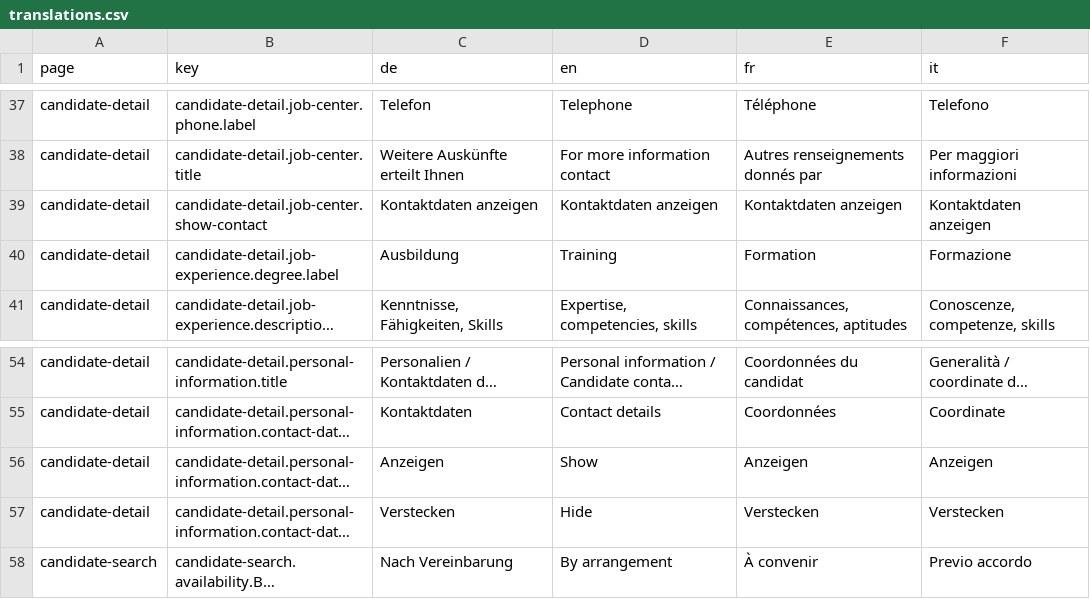
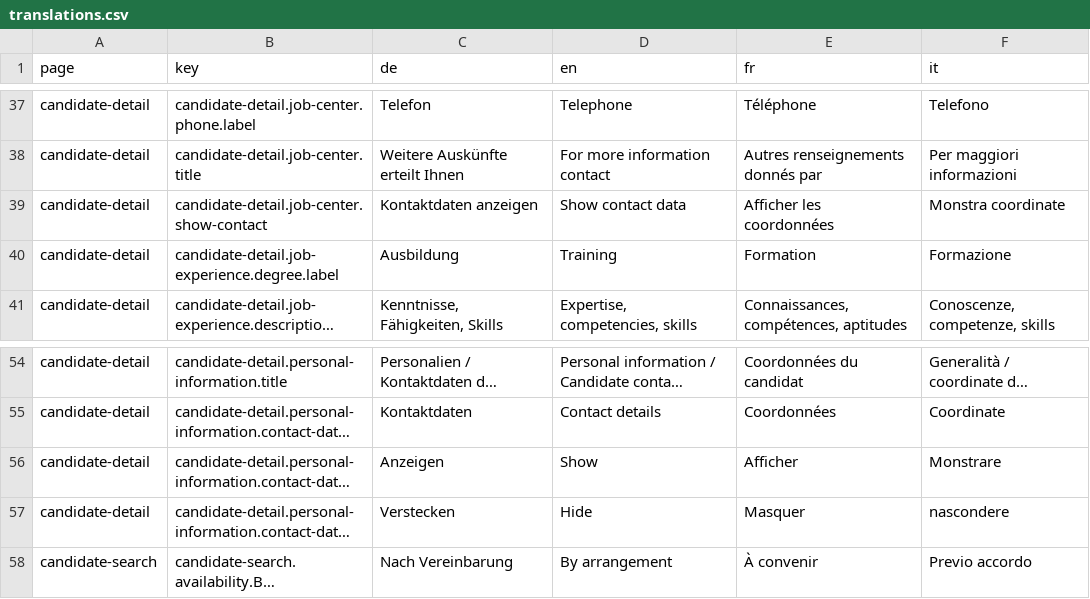
Before and after one commit to tdascoli/jobroom2, a CSV file: src/main/webapp/i18n/translations.csv, drawn as a sheet; only a part is shown, gaps mark what is left out; long unchanged cells end in …; the diff names each change by its address in the sheet, - before the commit and + after, or states it on an @@ line.

Commit message:
Add translations for logging UI-elements

```diff
--- a/src/main/webapp/i18n/translations.csv
+++ b/src/main/webapp/i18n/translations.csv
-D39 (en): Kontaktdaten anzeigen
+D39 (en): Show contact data
-E39 (fr): Kontaktdaten anzeigen
+E39 (fr): Afficher les coordonnées
-F39 (it): Kontaktdaten anzeigen
+F39 (it): Monstra coordinate
-E56 (fr): Anzeigen
+E56 (fr): Afficher
-F56 (it): Anzeigen
+F56 (it): Monstrare
-E57 (fr): Verstecken
+E57 (fr): Masquer
-F57 (it): Verstecken
+F57 (it): nascondere
```
